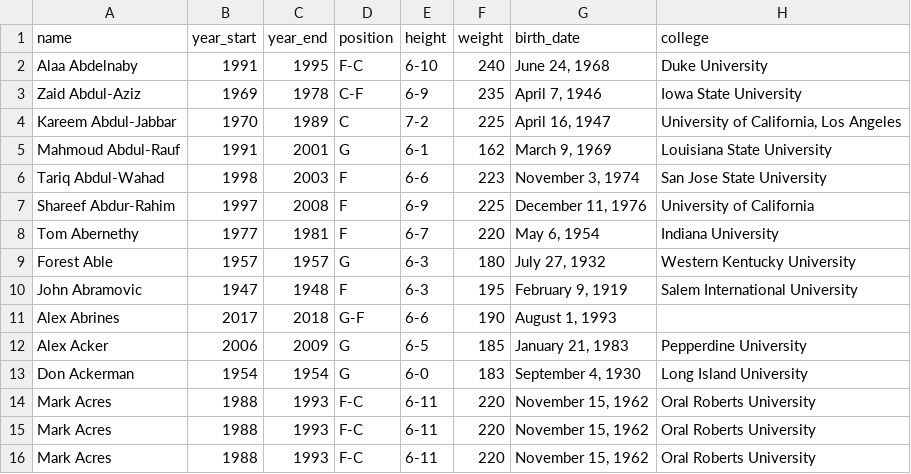
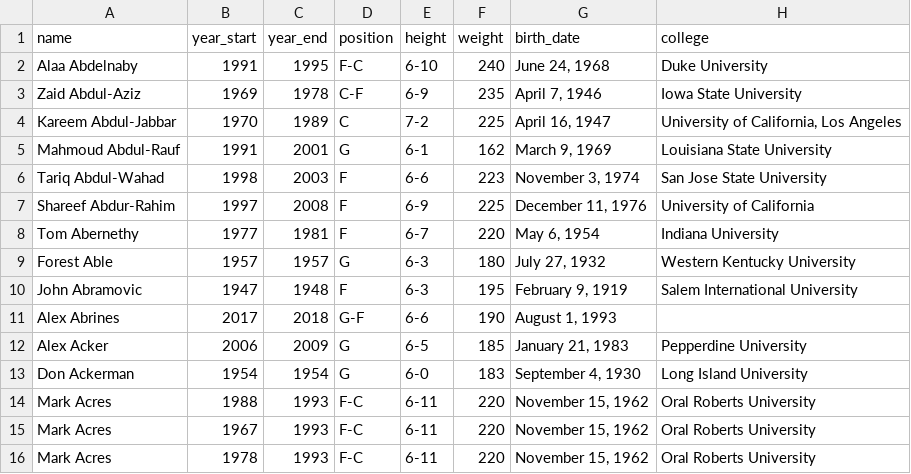
Before and after one commit to itsXqtard/my-sqlite, a CSV file: nba_player_data_lite_join.csv, drawn as a sheet.

Commit message:
fixed collision in names columns in both tables

```diff
--- a/nba_player_data_lite_join.csv
+++ b/nba_player_data_lite_join.csv
@@ -14,3 +14,3 @@ Don Ackerman,1954,1954,G,6-0,183,"September 4, 1930",Long Island University
 Mark Acres,1988,1993,F-C,6-11,220,"November 15, 1962",Oral Roberts University
-Mark Acres,1988,1993,F-C,6-11,220,"November 15, 1962",Oral Roberts University
-Mark Acres,1988,1993,F-C,6-11,220,"November 15, 1962",Oral Roberts University
+Mark Acres,1967,1993,F-C,6-11,220,"November 15, 1962",Oral Roberts University
+Mark Acres,1978,1993,F-C,6-11,220,"November 15, 1962",Oral Roberts University
```
Also changed, not shown: 1 other file.
